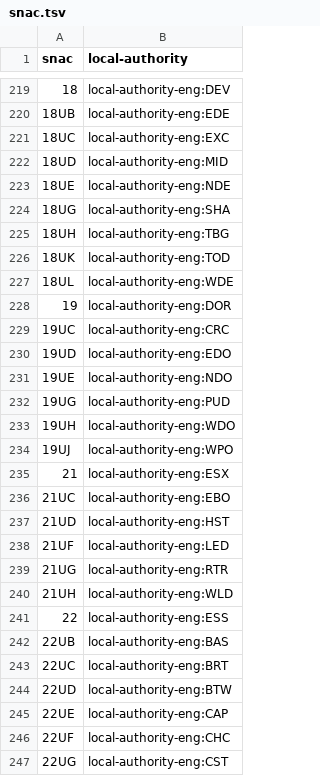
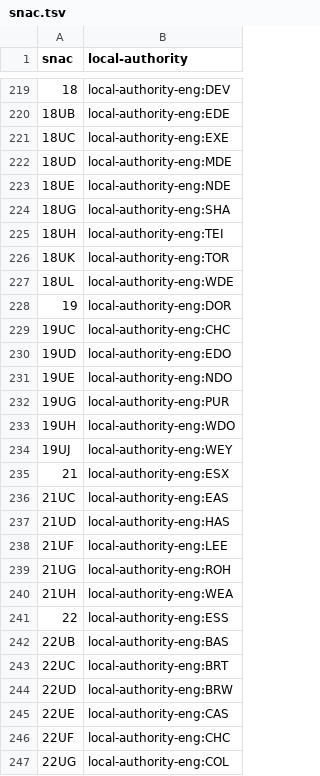
Before and after one commit to openregister/local-authority-data, a TSV file: maps/snac.tsv, drawn as a sheet; only a part is shown, gaps mark what is left out; the diff covers the shown part only.

```diff
--- a/maps/snac.tsv
+++ b/maps/snac.tsv
@@ -220,22 +220,22 @@ snac	local-authority
 18UB	local-authority-eng:EDE
-18UC	local-authority-eng:EXC
-18UD	local-authority-eng:MID
+18UC	local-authority-eng:EXE
+18UD	local-authority-eng:MDE
 18UE	local-authority-eng:NDE
 18UG	local-authority-eng:SHA
-18UH	local-authority-eng:TBG
-18UK	local-authority-eng:TOD
+18UH	local-authority-eng:TEI
+18UK	local-authority-eng:TOR
 18UL	local-authority-eng:WDE
 19	local-authority-eng:DOR
-19UC	local-authority-eng:CRC
+19UC	local-authority-eng:CHC
 19UD	local-authority-eng:EDO
 19UE	local-authority-eng:NDO
-19UG	local-authority-eng:PUD
+19UG	local-authority-eng:PUR
 19UH	local-authority-eng:WDO
-19UJ	local-authority-eng:WPO
+19UJ	local-authority-eng:WEY
 21	local-authority-eng:ESX
-21UC	local-authority-eng:EBO
-21UD	local-authority-eng:HST
-21UF	local-authority-eng:LED
-21UG	local-authority-eng:RTR
-21UH	local-authority-eng:WLD
+21UC	local-authority-eng:EAS
+21UD	local-authority-eng:HAS
+21UF	local-authority-eng:LEE
+21UG	local-authority-eng:ROH
+21UH	local-authority-eng:WEA
 22	local-authority-eng:ESS
@@ -243,5 +243,5 @@ snac	local-authority
 22UC	local-authority-eng:BRT
-22UD	local-authority-eng:BTW
-22UE	local-authority-eng:CAP
+22UD	local-authority-eng:BRW
+22UE	local-authority-eng:CAS
 22UF	local-authority-eng:CHC
-22UG	local-authority-eng:CST
+22UG	local-authority-eng:COL
```
Also changed, not shown: 162 edited cells elsewhere in this file.
